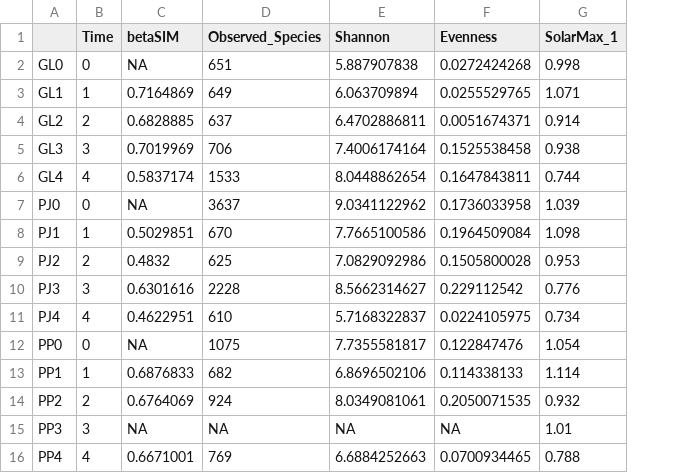
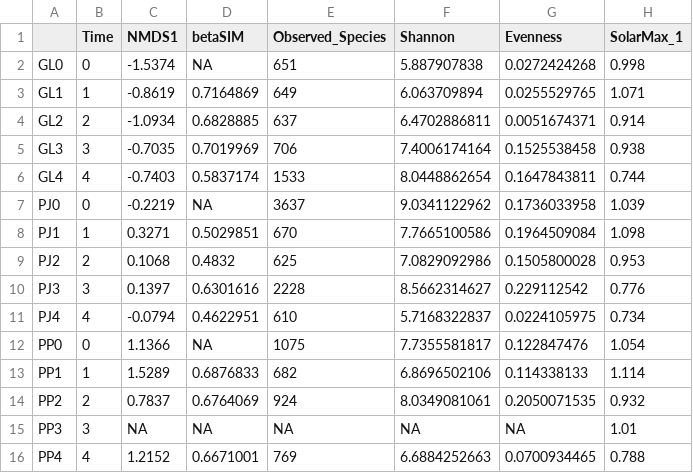
Before and after one commit to bo-maxwell-stevens/drunken-wight, a CSV file: full_envars.csv, drawn as a sheet; only a part is shown; the diff names each change by its address in the sheet, - before the commit and + after, or states it on an @@ line.

```diff
--- a/full_envars.csv
+++ b/full_envars.csv
+column C (NMDS1), rows 2-16: -1.5374 | -0.8619 | -1.0934 | -0.7035 | -0.7403 | -0.2219 | 0.3271 | 0.1068 | 0.1397 | -0.0794 | 1.1366 | 1.5289 | 0.7837 | NA | 1.2152
```
Also changed, not shown: 5 other files.
